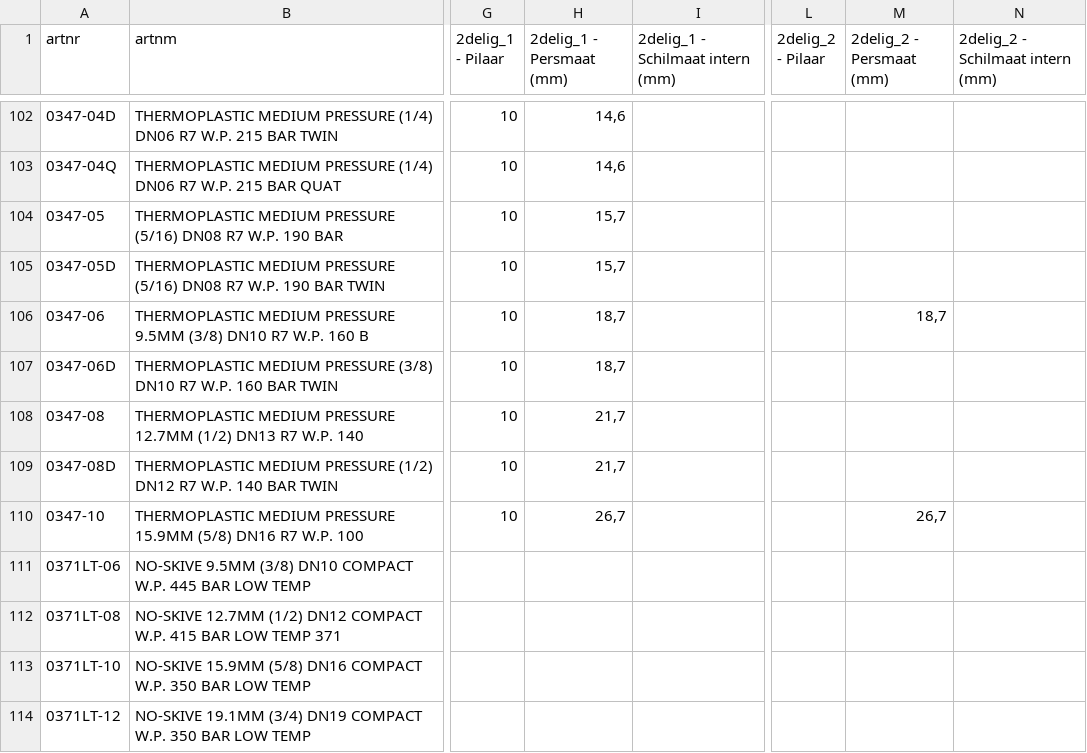
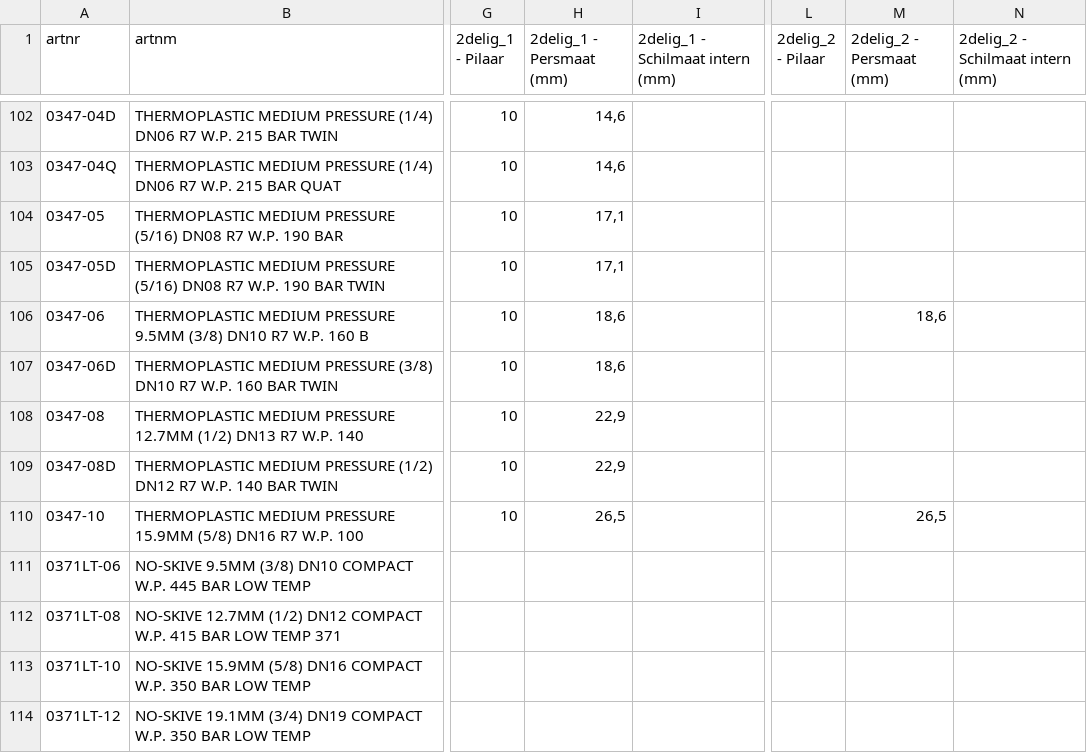
Before and after one commit to MadPatrick/Geeve_selectors, a CSV file: hoses/data/artikelnummers_rvs.csv, drawn as a sheet; only a part is shown, gaps mark what is left out; the diff names each change by its address in the sheet, - before the commit and + after, or states it on an @@ line.

```diff
--- a/hoses/data/artikelnummers_rvs.csv
+++ b/hoses/data/artikelnummers_rvs.csv
-H104:H105 (2delig_1 - Persmaat (mm)): 15,7
+H104:H105 (2delig_1 - Persmaat (mm)): 17,1
-H106:H107 (2delig_1 - Persmaat (mm)): 18,7
+H106:H107 (2delig_1 - Persmaat (mm)): 18,6
-M106 (2delig_2 - Persmaat (mm)): 18,7
+M106 (2delig_2 - Persmaat (mm)): 18,6
-H108:H109 (2delig_1 - Persmaat (mm)): 21,7
+H108:H109 (2delig_1 - Persmaat (mm)): 22,9
-H110 (2delig_1 - Persmaat (mm)): 26,7
+H110 (2delig_1 - Persmaat (mm)): 26,5
-M110 (2delig_2 - Persmaat (mm)): 26,7
+M110 (2delig_2 - Persmaat (mm)): 26,5
```
Also changed, not shown: 1 other file.
